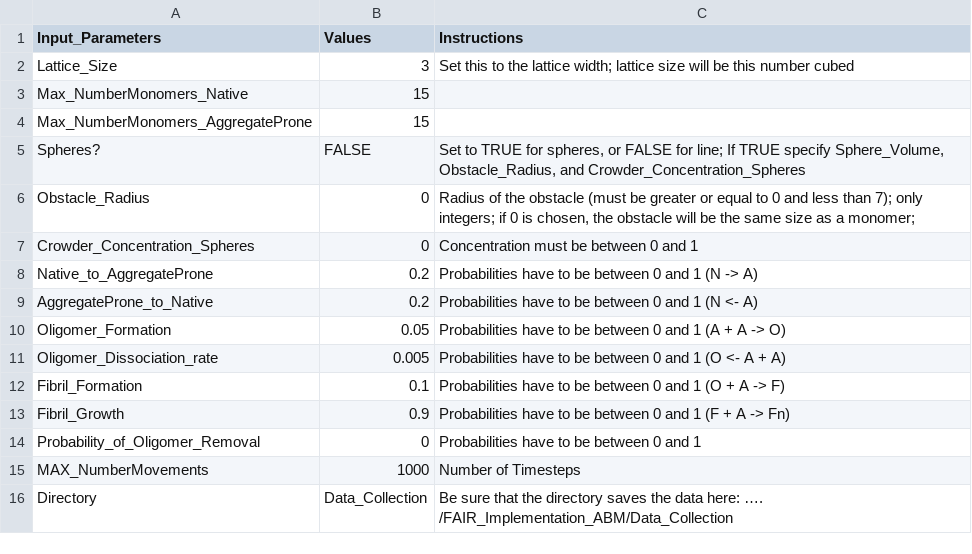
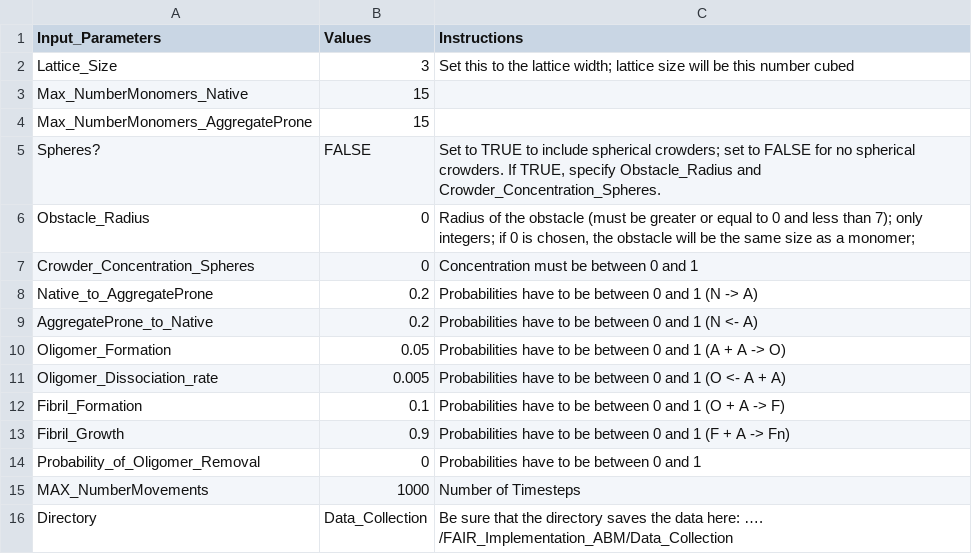
Before and after one commit to isagimon/FAIR_Implementation_ABM, a CSV file: Input_Parameters.csv, drawn as a sheet.

Commit message:
Update documentation, metadata, inputs, and CI for publication readiness

```diff
--- a/Input_Parameters.csv
+++ b/Input_Parameters.csv
@@ -4,3 +4,3 @@ Max_NumberMonomers_Native,15,
 Max_NumberMonomers_AggregateProne,15,
-Spheres?,FALSE,"Set to TRUE for spheres, or FALSE for line; If TRUE specify Sphere_Volume, Obstacle_Radius, and Crowder_Concentration_Spheres"
+Spheres?,FALSE,"Set to TRUE to include spherical crowders; set to FALSE for no spherical crowders. If TRUE, specify Obstacle_Radius and Crowder_Concentration_Spheres."
 Obstacle_Radius,0,"Radius of the obstacle (must be greater or equal to 0 and less than 7); only integers; if 0 is chosen, the obstacle will be the same size as a monomer; "
```
Also changed, not shown: Input_Parameters_Analysis.csv, 10 other files.
